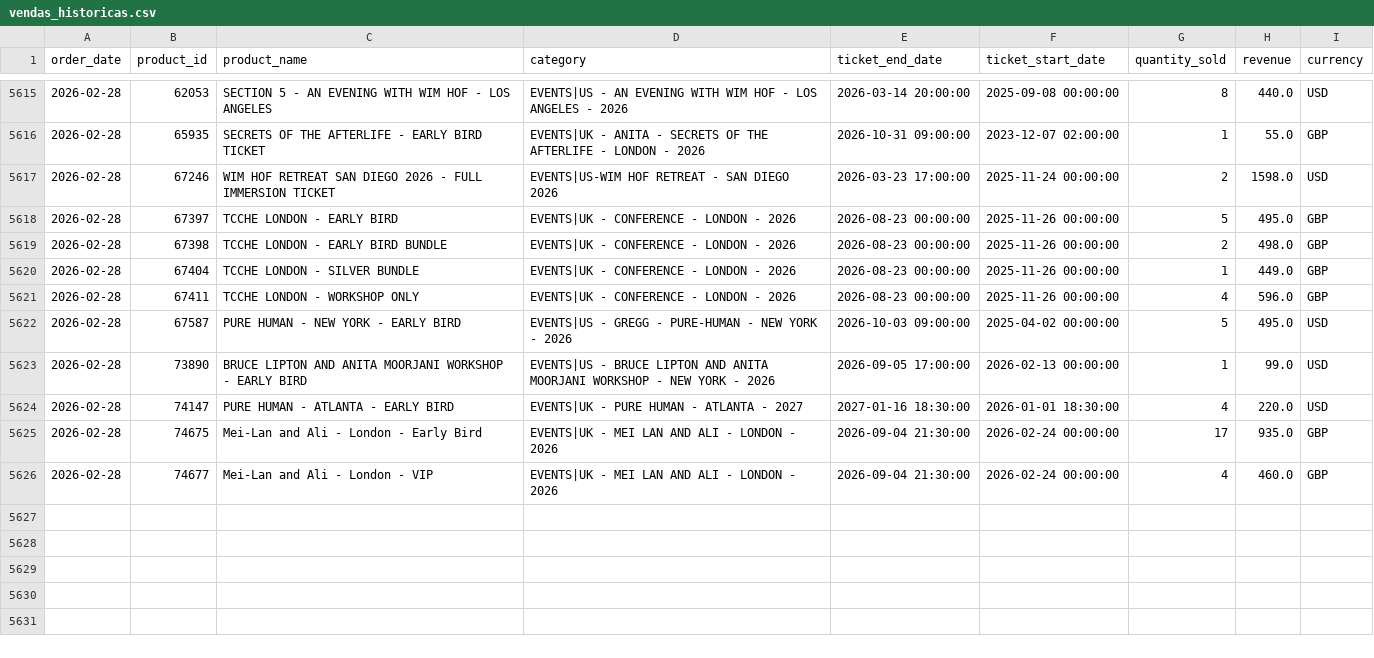
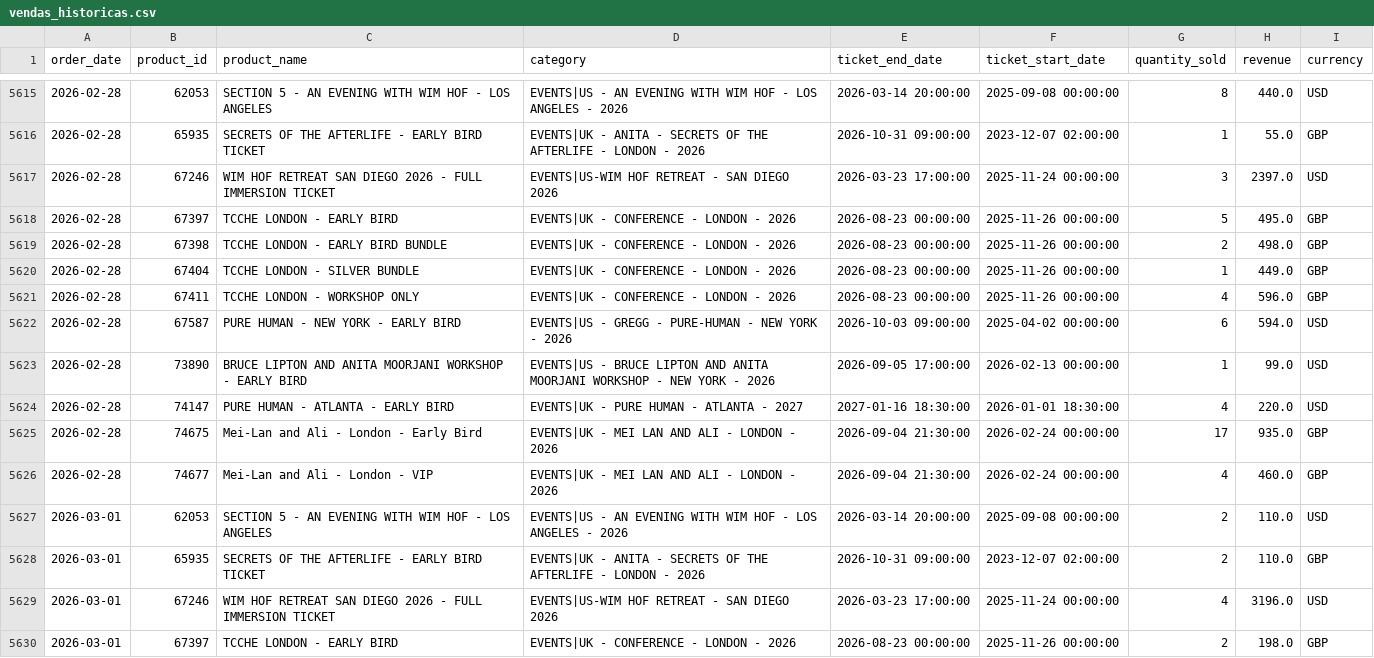
Before and after one commit to rapha1908/prediction, a CSV file: vendas_historicas.csv, drawn as a sheet; only a part is shown, gaps mark what is left out; the diff covers the shown part only.

```diff
--- a/vendas_historicas.csv
+++ b/vendas_historicas.csv
@@ -5616,3 +5616,3 @@ order_date,product_id,product_name,category,ticket_end_date,ticket_start_date,qu
 2026-02-28,65935,SECRETS OF THE AFTERLIFE - EARLY BIRD TICKET,EVENTS|UK - ANITA - SECRETS OF THE AFTERLIFE - LONDON - 2026,2026-10-31 09:00:00,2023-12-07 02:00:00,1,55.0,GBP
-2026-02-28,67246,WIM HOF RETREAT SAN DIEGO 2026 - FULL IMMERSION TICKET,EVENTS|US-WIM HOF RETREAT - SAN DIEGO 2026,2026-03-23 17:00:00,2025-11-24 00:00:00,2,1598.0,USD
+2026-02-28,67246,WIM HOF RETREAT SAN DIEGO 2026 - FULL IMMERSION TICKET,EVENTS|US-WIM HOF RETREAT - SAN DIEGO 2026,2026-03-23 17:00:00,2025-11-24 00:00:00,3,2397.0,USD
 2026-02-28,67397,TCCHE LONDON - EARLY BIRD,EVENTS|UK - CONFERENCE - LONDON - 2026,2026-08-23 00:00:00,2025-11-26 00:00:00,5,495.0,GBP
@@ -5621,3 +5621,3 @@ order_date,product_id,product_name,category,ticket_end_date,ticket_start_date,qu
 2026-02-28,67411,TCCHE LONDON - WORKSHOP ONLY,EVENTS|UK - CONFERENCE - LONDON - 2026,2026-08-23 00:00:00,2025-11-26 00:00:00,4,596.0,GBP
-2026-02-28,67587,PURE HUMAN - NEW YORK - EARLY BIRD,EVENTS|US - GREGG - PURE-HUMAN - NEW YORK - 2026,2026-10-03 09:00:00,2025-04-02 00:00:00,5,495.0,USD
+2026-02-28,67587,PURE HUMAN - NEW YORK - EARLY BIRD,EVENTS|US - GREGG - PURE-HUMAN - NEW YORK - 2026,2026-10-03 09:00:00,2025-04-02 00:00:00,6,594.0,USD
 2026-02-28,73890,BRUCE LIPTON AND ANITA MOORJANI WORKSHOP -  EARLY BIRD,EVENTS|US - BRUCE LIPTON AND ANITA MOORJANI WORKSHOP - NEW YORK - 2026,2026-09-05 17:00:00,2026-02-13 00:00:00,1,99.0,USD
@@ -5626 +5626,5 @@ order_date,product_id,product_name,category,ticket_end_date,ticket_start_date,qu
 2026-02-28,74677,Mei-Lan and Ali - London - VIP,EVENTS|UK - MEI LAN AND ALI - LONDON - 2026,2026-09-04 21:30:00,2026-02-24 00:00:00,4,460.0,GBP
+2026-03-01,62053,SECTION 5 - AN EVENING WITH WIM HOF - LOS ANGELES,EVENTS|US - AN EVENING WITH WIM HOF - LOS ANGELES - 2026,2026-03-14 20:00:00,2025-09-08 00:00:00,2,110.0,USD
+2026-03-01,65935,SECRETS OF THE AFTERLIFE - EARLY BIRD TICKET,EVENTS|UK - ANITA - SECRETS OF THE AFTERLIFE - LONDON - 2026,2026-10-31 09:00:00,2023-12-07 02:00:00,2,110.0,GBP
+2026-03-01,67246,WIM HOF RETREAT SAN DIEGO 2026 - FULL IMMERSION TICKET,EVENTS|US-WIM HOF RETREAT - SAN DIEGO 2026,2026-03-23 17:00:00,2025-11-24 00:00:00,4,3196.0,USD
+2026-03-01,67397,TCCHE LONDON - EARLY BIRD,EVENTS|UK - CONFERENCE - LONDON - 2026,2026-08-23 00:00:00,2025-11-26 00:00:00,2,198.0,GBP
```
Also changed, not shown: 14 added rows elsewhere in this file, metricas_modelos.csv, previsoes_vendas.csv, 7 other files.
